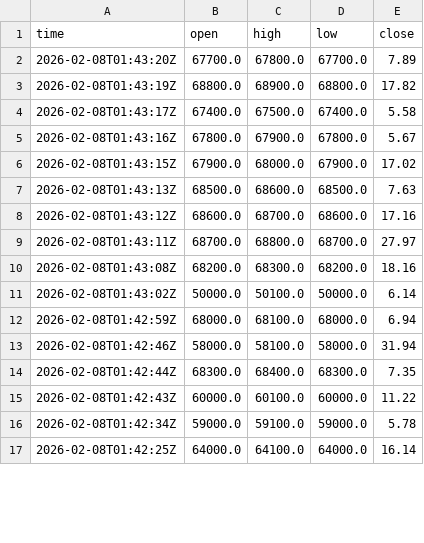
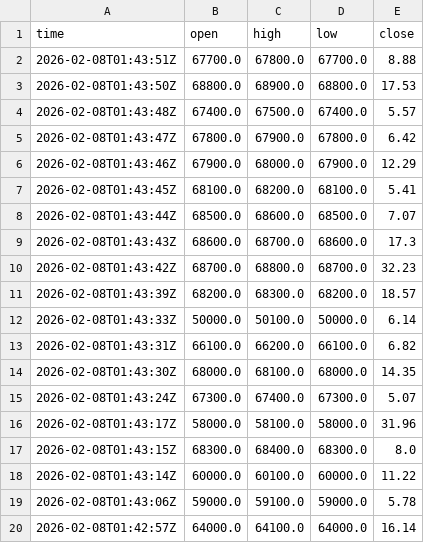
Before and after one commit to cientryandroid-bot/BTC_Liquidity, a CSV file: muros_institucionales.csv, drawn as a sheet; only a part is shown; the diff covers the shown part only.

Commit message:
Update

```diff
--- a/muros_institucionales.csv
+++ b/muros_institucionales.csv
@@ -1,17 +1,20 @@
 time,open,high,low,close
-2026-02-08T01:43:20Z,67700.0,67800.0,67700.0,7.89
-2026-02-08T01:43:19Z,68800.0,68900.0,68800.0,17.82
-2026-02-08T01:43:17Z,67400.0,67500.0,67400.0,5.58
-2026-02-08T01:43:16Z,67800.0,67900.0,67800.0,5.67
-2026-02-08T01:43:15Z,67900.0,68000.0,67900.0,17.02
-2026-02-08T01:43:13Z,68500.0,68600.0,68500.0,7.63
-2026-02-08T01:43:12Z,68600.0,68700.0,68600.0,17.16
-2026-02-08T01:43:11Z,68700.0,68800.0,68700.0,27.97
-2026-02-08T01:43:08Z,68200.0,68300.0,68200.0,18.16
-2026-02-08T01:43:02Z,50000.0,50100.0,50000.0,6.14
-2026-02-08T01:42:59Z,68000.0,68100.0,68000.0,6.94
-2026-02-08T01:42:46Z,58000.0,58100.0,58000.0,31.94
-2026-02-08T01:42:44Z,68300.0,68400.0,68300.0,7.35
-2026-02-08T01:42:43Z,60000.0,60100.0,60000.0,11.22
-2026-02-08T01:42:34Z,59000.0,59100.0,59000.0,5.78
-2026-02-08T01:42:25Z,64000.0,64100.0,64000.0,16.14
+2026-02-08T01:43:51Z,67700.0,67800.0,67700.0,8.88
+2026-02-08T01:43:50Z,68800.0,68900.0,68800.0,17.53
+2026-02-08T01:43:48Z,67400.0,67500.0,67400.0,5.57
+2026-02-08T01:43:47Z,67800.0,67900.0,67800.0,6.42
+2026-02-08T01:43:46Z,67900.0,68000.0,67900.0,12.29
+2026-02-08T01:43:45Z,68100.0,68200.0,68100.0,5.41
+2026-02-08T01:43:44Z,68500.0,68600.0,68500.0,7.07
+2026-02-08T01:43:43Z,68600.0,68700.0,68600.0,17.3
+2026-02-08T01:43:42Z,68700.0,68800.0,68700.0,32.23
+2026-02-08T01:43:39Z,68200.0,68300.0,68200.0,18.57
+2026-02-08T01:43:33Z,50000.0,50100.0,50000.0,6.14
+2026-02-08T01:43:31Z,66100.0,66200.0,66100.0,6.82
+2026-02-08T01:43:30Z,68000.0,68100.0,68000.0,14.35
+2026-02-08T01:43:24Z,67300.0,67400.0,67300.0,5.07
+2026-02-08T01:43:17Z,58000.0,58100.0,58000.0,31.96
+2026-02-08T01:43:15Z,68300.0,68400.0,68300.0,8.0
+2026-02-08T01:43:14Z,60000.0,60100.0,60000.0,11.22
+2026-02-08T01:43:06Z,59000.0,59100.0,59000.0,5.78
+2026-02-08T01:42:57Z,64000.0,64100.0,64000.0,16.14
```
Also changed, not shown: 2 added rows, 2 removed rows and 21 edited cells elsewhere in this file.
